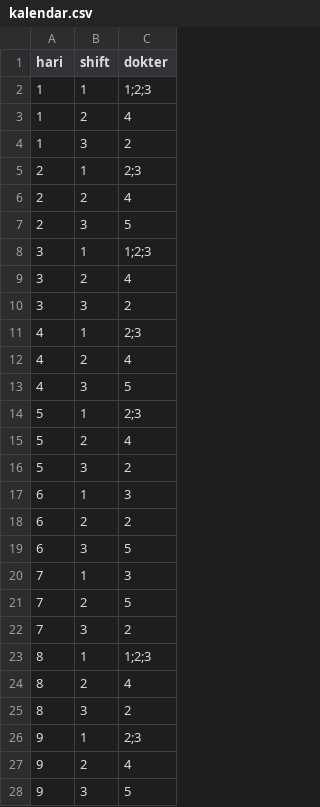
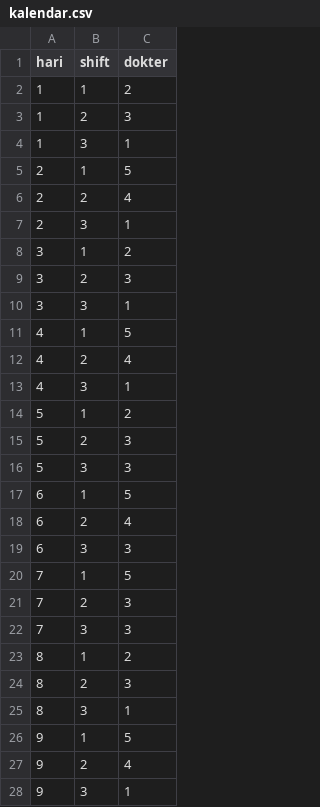
Before and after one commit to candrasengkala/tubesPMP, a CSV file: database/kalendar.csv, drawn as a sheet; only a part is shown; the diff covers the shown part only.

```diff
--- a/database/kalendar.csv
+++ b/database/kalendar.csv
@@ -1,28 +1,28 @@
 hari,shift,dokter
-1,1,1;2;3
-1,2,4
-1,3,2
-2,1,2;3
+1,1,2
+1,2,3
+1,3,1
+2,1,5
 2,2,4
-2,3,5
-3,1,1;2;3
-3,2,4
-3,3,2
-4,1,2;3
+2,3,1
+3,1,2
+3,2,3
+3,3,1
+4,1,5
 4,2,4
-4,3,5
-5,1,2;3
-5,2,4
-5,3,2
-6,1,3
-6,2,2
-6,3,5
-7,1,3
-7,2,5
-7,3,2
-8,1,1;2;3
-8,2,4
-8,3,2
-9,1,2;3
+4,3,1
+5,1,2
+5,2,3
+5,3,3
+6,1,5
+6,2,4
+6,3,3
+7,1,5
+7,2,3
+7,3,3
+8,1,2
+8,2,3
+8,3,1
+9,1,5
 9,2,4
-9,3,5
+9,3,1
```
Also changed, not shown: 56 edited cells elsewhere in this file, database/kalender_dokter.csv, 9 other files.
